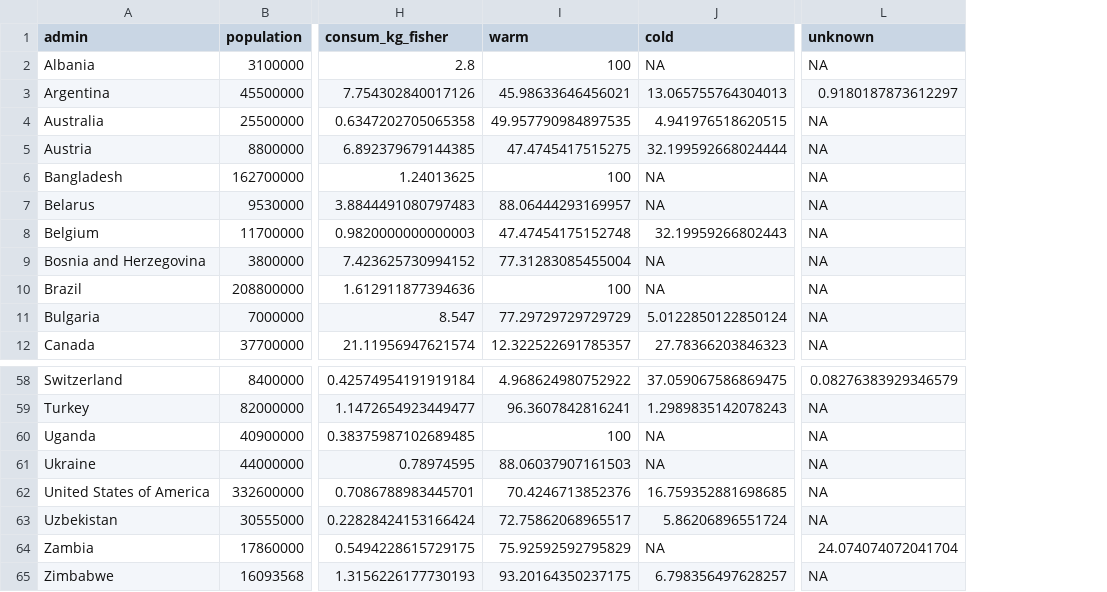
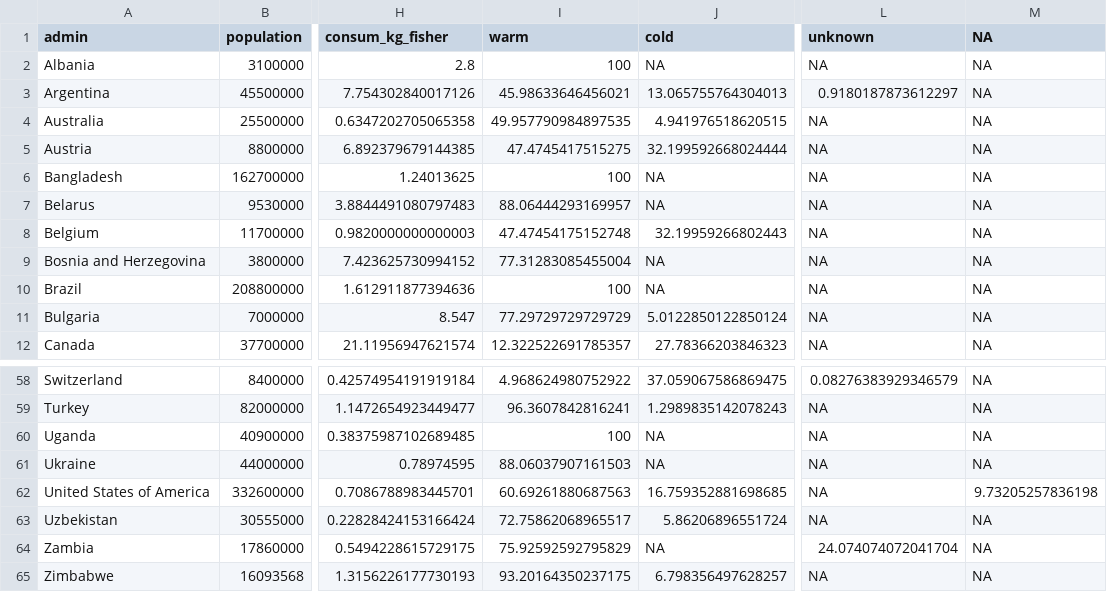
Before and after one commit to DOI-USGS/earth-in-flux, a CSV file: public/fish_as_food_country_climate.csv, drawn as a sheet; only a part is shown, gaps mark what is left out; the diff names each change by its address in the sheet, - before the commit and + after, or states it on an @@ line.

Commit message:
Accessibility edits for Fish as Food

```diff
--- a/public/fish_as_food_country_climate.csv
+++ b/public/fish_as_food_country_climate.csv
+column M (NA), rows 2-12: all NA; rows 58-65: NA | NA | NA | NA | 9.73205257836198 | NA | NA | NA
-I62 (warm): 70.4246713852376
+I62 (warm): 60.69261880687563
```
Also changed, not shown: public/fish_as_food_harvest.csv, 11 other files.
